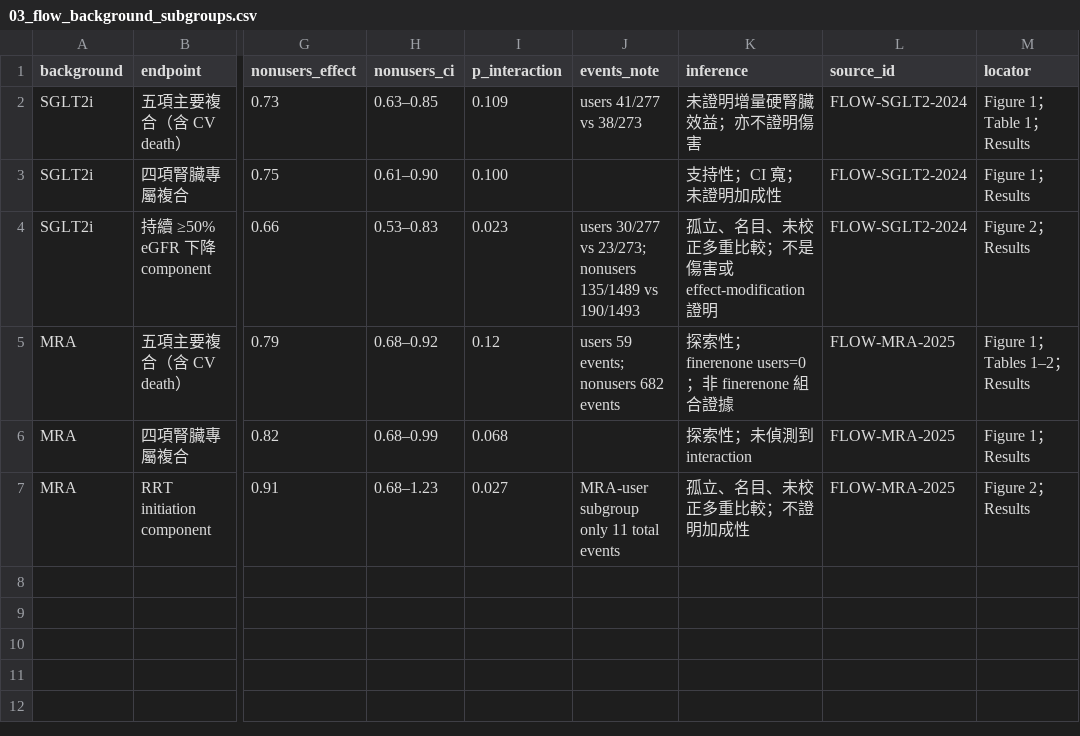
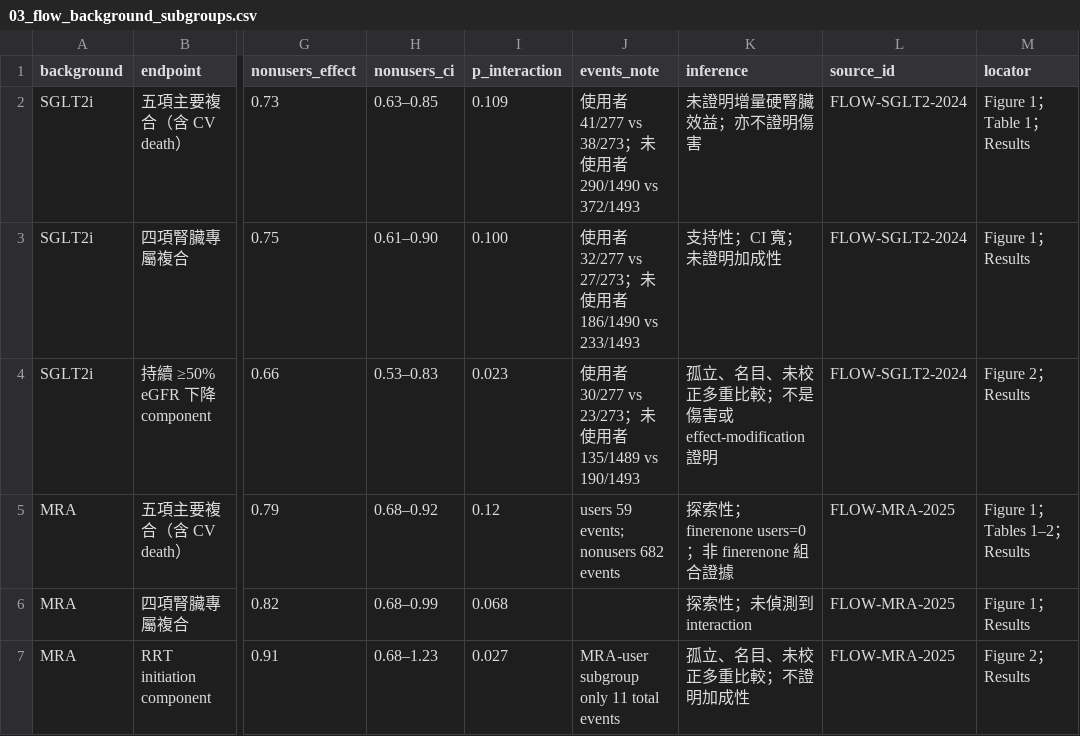
Before and after one commit to zinojeng/semaglutide-ckd, a CSV file: research/semaglutide_ckd_flow/2026-09-05/presentation_zh_tw/chart_data/03_flow_background_subgroups.csv, drawn as a sheet; only a part is shown, gaps mark what is left out; the diff names each change by its address in the sheet, - before the commit and + after, or states it on an @@ line.

```diff
--- a/research/semaglutide_ckd_flow/2026-09-05/presentation_zh_tw/chart_data/03_flow_background_subgroups.csv
+++ b/research/semaglutide_ckd_flow/2026-09-05/presentation_zh_tw/chart_data/03_flow_background_subgroups.csv
-J2 (events_note): users 41/277 vs 38/273
+J2 (events_note): 使用者 41/277 vs 38/273；未使用者 290/1490 vs 372/1493
-J3 (events_note): (empty)
+J3 (events_note): 使用者 32/277 vs 27/273；未使用者 186/1490 vs 233/1493
-J4 (events_note): users 30/277 vs 23/273; nonusers 135/1489 vs…
+J4 (events_note): 使用者 30/277 vs 23/273；未使用者 135/1489 vs…
```
Also changed, not shown: research/semaglutide_ckd_flow/2026-09-05/SOURCE_LEDGER.csv, research/semaglutide_ckd_flow/2026-09-05/presentation_zh_tw/chart_data/04_select_soul_pooled.csv, 40 other files.
